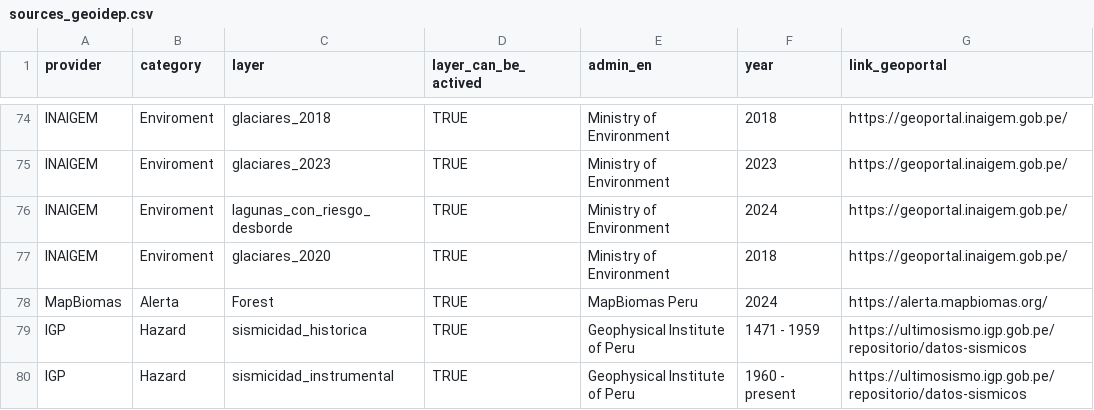
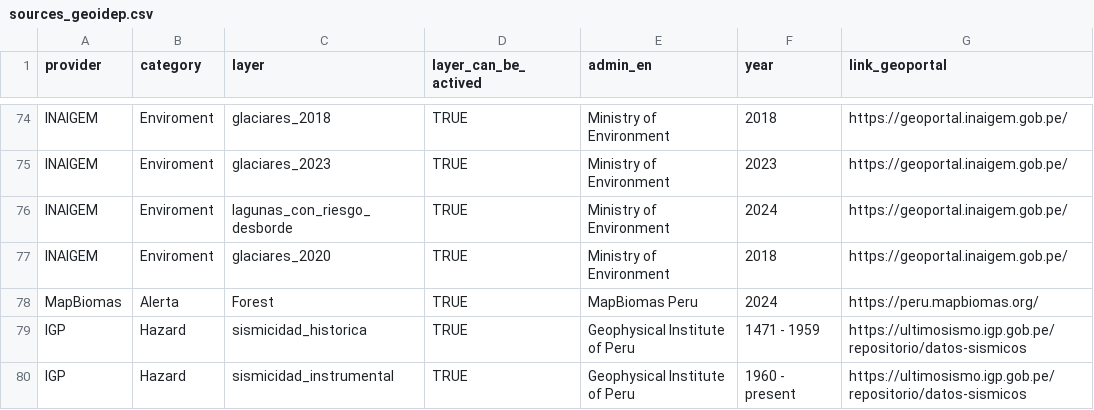
Before and after one commit to ambarja/geoidep, a CSV file: inst/sources-idep/sources_geoidep.csv, drawn as a sheet; only a part is shown, gaps mark what is left out.

```diff
--- a/inst/sources-idep/sources_geoidep.csv
+++ b/inst/sources-idep/sources_geoidep.csv
@@ -77,3 +77,3 @@ INAIGEM,Enviroment,lagunas_con_riesgo_desborde,TRUE,Ministry of Environment,2024
 INAIGEM,Enviroment,glaciares_2020,TRUE,Ministry of Environment,2018,https://geoportal.inaigem.gob.pe/
-MapBiomas,Alerta,Forest,TRUE,MapBiomas Peru,2024,https://alerta.mapbiomas.org/
+MapBiomas,Alerta,Forest,TRUE,MapBiomas Peru,2024,https://peru.mapbiomas.org/
 IGP,Hazard,sismicidad_historica,TRUE,Geophysical Institute of Peru,1471 - 1959,https://ultimosismo.igp.gob.pe/repositorio/datos-sismicos
```
Also changed, not shown: 13 other files.
